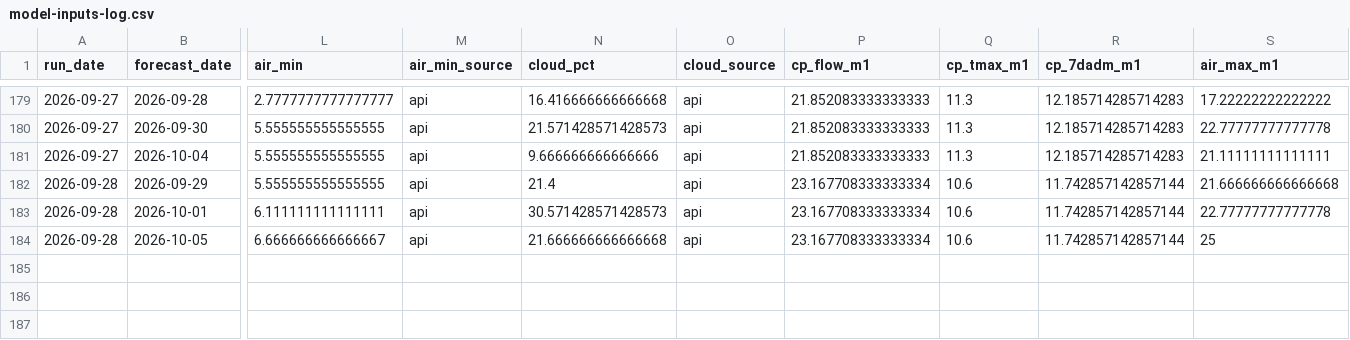
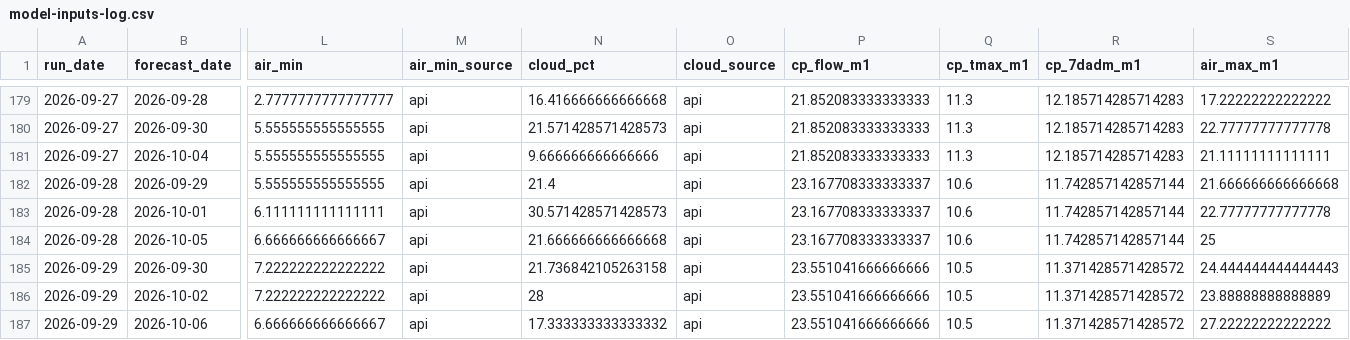
Before and after one commit to FlowWest/whychusModel, a CSV file: output/model-inputs-log.csv, drawn as a sheet; only a part is shown, gaps mark what is left out; rows hold the shown columns only; the diff names each change by its address in the sheet, - before the commit and + after, or states it on an @@ line.

```diff
--- a/output/model-inputs-log.csv
+++ b/output/model-inputs-log.csv
-P182:P184 (cp_flow_m1): 23.167708333333334
+P182:P184 (cp_flow_m1): 23.167708333333337
+row 185: 2026-09-29 | 2026-09-30 | 7.222222222222222 | api | 21.736842105263158 | api | 23.551041666666666 | 10.5 | 11.371428571428572 | 24.444444444444443
+row 186: 2026-09-29 | 2026-10-02 | 7.222222222222222 | api | 28 | api | 23.551041666666666 | 10.5 | 11.371428571428572 | 23.88888888888889
+row 187: 2026-09-29 | 2026-10-06 | 6.666666666666667 | api | 17.333333333333332 | api | 23.551041666666666 | 10.5 | 11.371428571428572 | 27.22222222222222
```
Also changed, not shown: output/instream-forecast-log.csv, output/nws-forecasts-log.csv.
